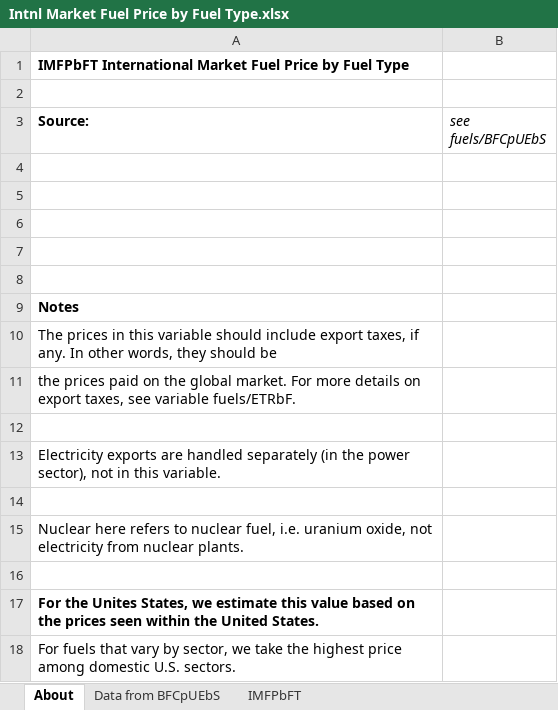
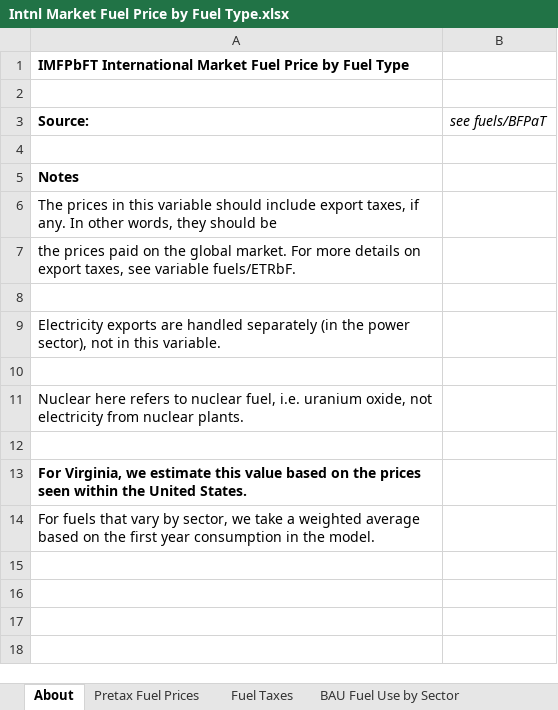
Before and after one commit to EnergyInnovation/eps-minnesota, an Excel workbook: InputData/fuels/IMFPbFT/Intnl Market Fuel Price by Fuel Type.xlsx, sheet About, drawn as a sheet; values as stored, in another font and other column widths than the file's, no borders; removed rows and columns are numbered as before the commit, all else as after; the diff names each change by its address in the sheet, - before the commit and + after, or states it on an @@ line.

```diff
--- a/InputData/fuels/IMFPbFT/Intnl Market Fuel Price by Fuel Type.xlsx (sheet About)
+++ b/InputData/fuels/IMFPbFT/Intnl Market Fuel Price by Fuel Type.xlsx (sheet About)
-sheet tab: Data from BFCpUEbS
+sheet tab: Pretax Fuel Prices
+sheet tab: Fuel Taxes
+sheet tab: BAU Fuel Use by Sector
-B3: see fuels/BFCpUEbS
+B3: see fuels/BFPaT
-row 4: (empty)
-row 5: (empty)
-row 6: (empty)
-row 7: (empty)
-A13 (Source:): For the Unites States, we estimate…
+A13 (Source:): For Virginia, we estimate…
-A14 (Source:): …we take the highest price among domestic U.S. sectors.
+A14 (Source:): …we take a weighted average based on the first year consumption in the model.
```
Also changed, not shown: sheet IMFPbFT, other sheet tabs, formulas that keep their value, 1 other file.
